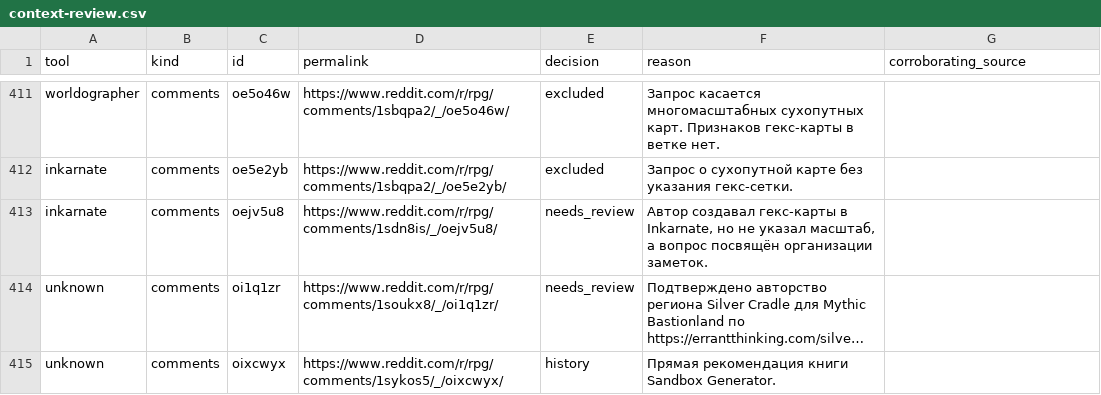
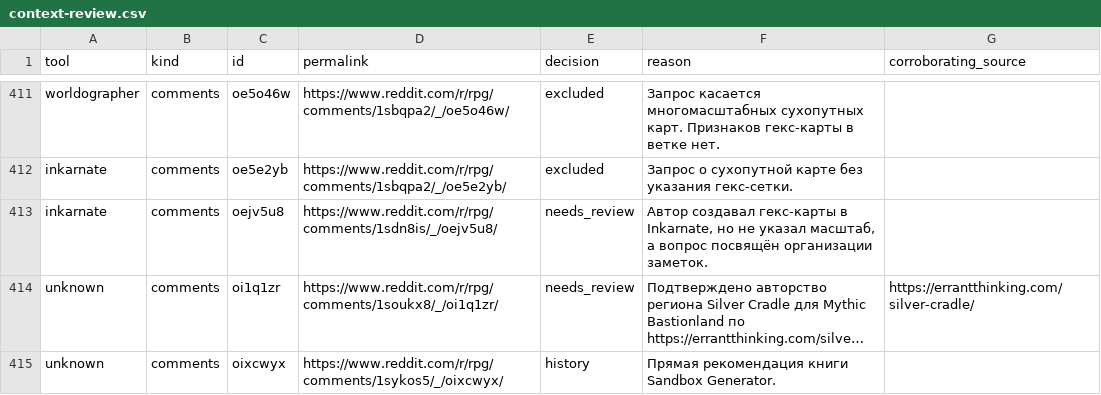
Before and after one commit to YuriyEmelyanov/Hexcrawl, a CSV file: agent-work/research/reddit-map-tools/hex-only/context-review.csv, drawn as a sheet; only a part is shown, gaps mark what is left out; long unchanged cells end in …; the diff covers the shown part only; the diff names each change by its address in the sheet, - before the commit and + after, or states it on an @@ line.

Commit message:
HX-RSR-001: verify 32 unidentified Reddit sources, rebuild ranks and register HexCrawl VTT

```diff
--- a/agent-work/research/reddit-map-tools/hex-only/context-review.csv
+++ b/agent-work/research/reddit-map-tools/hex-only/context-review.csv
-G414 (corroborating_source): (empty)
+G414 (corroborating_source): https://errantthinking.com/silver-cradle/
```
Also changed, not shown: 17 edited cells elsewhere in this file, agent-work/research/reddit-map-tools/evidence.csv, agent-work/research/reddit-map-tools/hex-only/evidence.csv, 13 other files.
